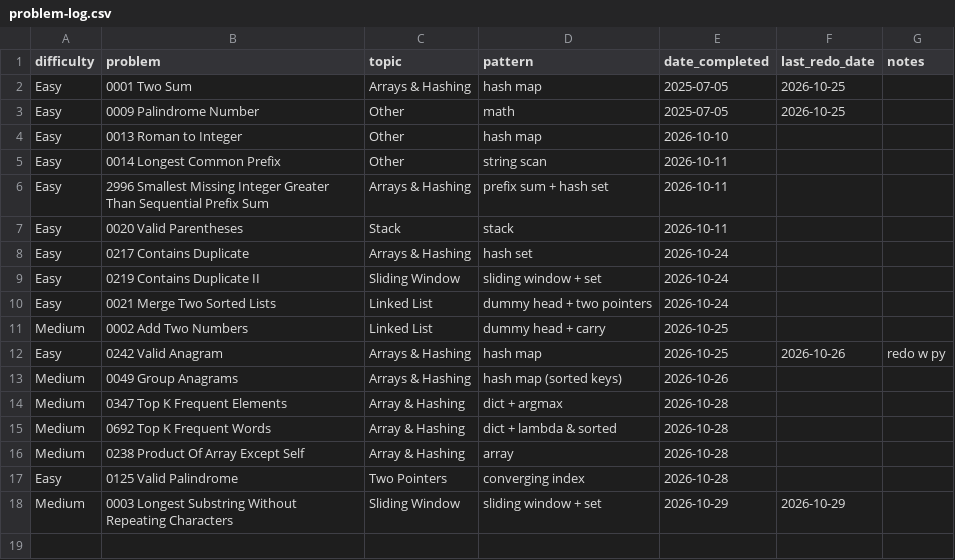
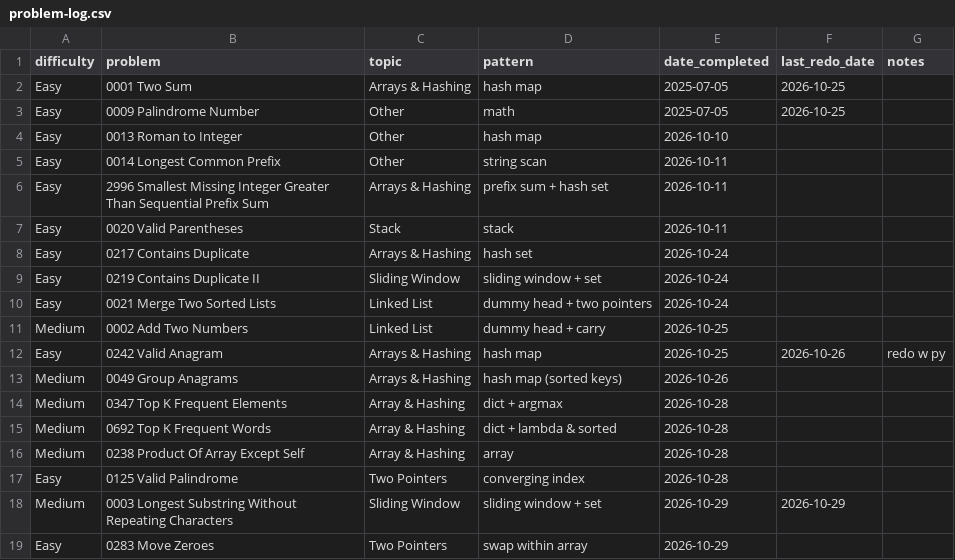
Before and after one commit to kualaS3/q_prep, a CSV file: problem-log.csv, drawn as a sheet; the diff names each change by its address in the sheet, - before the commit and + after, or states it on an @@ line.

Commit message:
Update problem-log.csv

```diff
--- a/problem-log.csv
+++ b/problem-log.csv
+row 19: Easy | 0283 Move Zeroes | Two Pointers | swap within array | 2026-10-29
```
